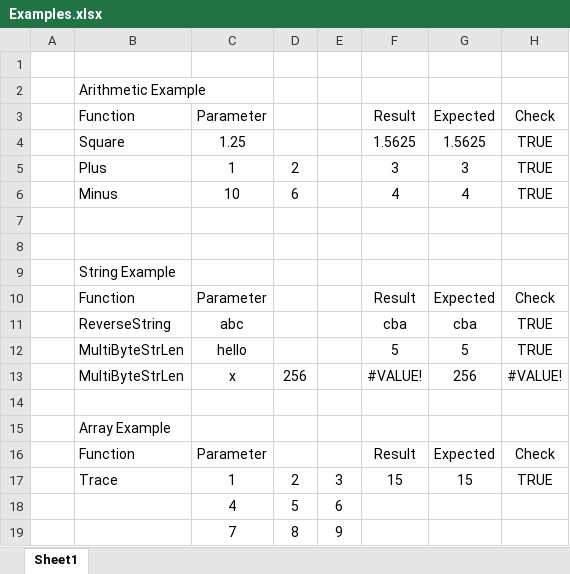
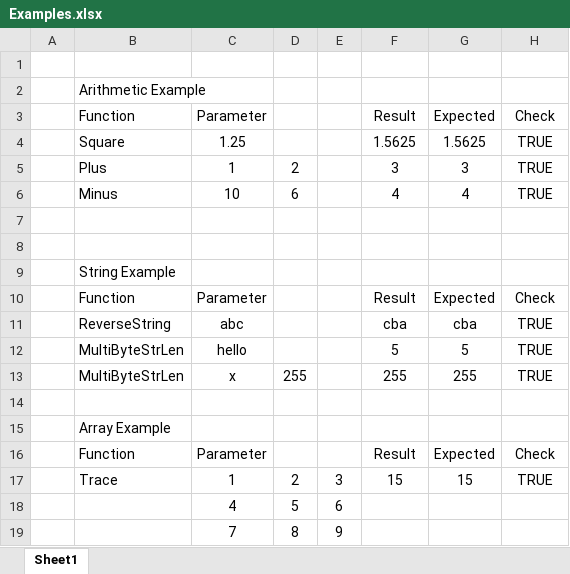
Before and after one commit to fancidev/xll, an Excel workbook: XllExamples/Examples.xlsx, sheet Sheet1, drawn as a sheet; values as stored, in another font and other column widths than the file's, no borders; removed rows and columns are numbered as before the commit, all else as after; the diff names each change by its address in the sheet, - before the commit and + after, or states it on an @@ line.

```diff
--- a/XllExamples/Examples.xlsx (sheet Sheet1)
+++ b/XllExamples/Examples.xlsx (sheet Sheet1)
-row 13:  | MultiByteStrLen | x | 256 |  | #VALUE! | 256 | #VALUE!
+row 13:  | MultiByteStrLen | x | 255 |  | 255 | 255 | TRUE
```
Also changed, not shown: 3 other files.
